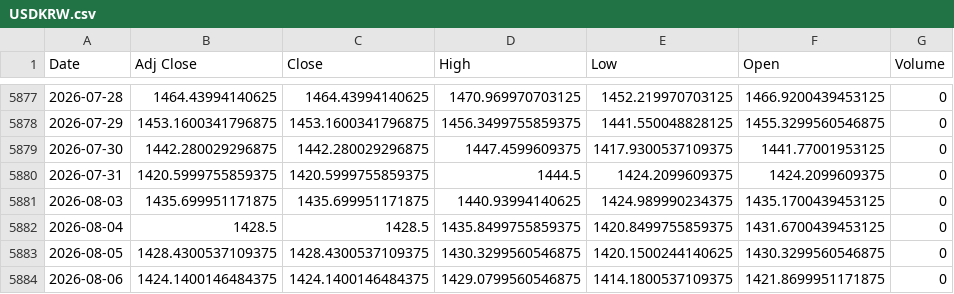
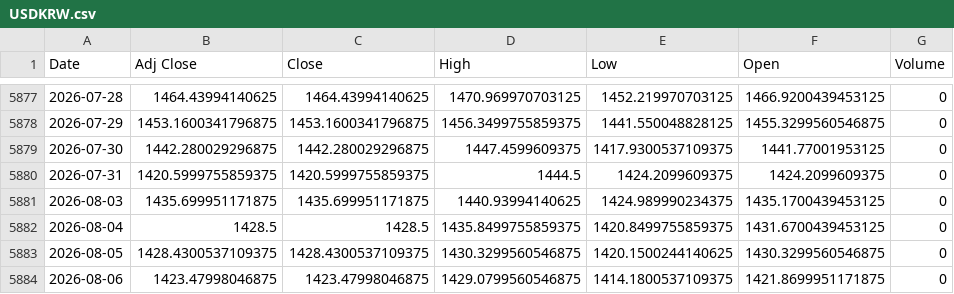
Before and after one commit to khemosu99-bit/overnight-kr, a CSV file: data/raw/USDKRW.csv, drawn as a sheet; only a part is shown, gaps mark what is left out.

```diff
--- a/data/raw/USDKRW.csv
+++ b/data/raw/USDKRW.csv
@@ -5883,2 +5883,2 @@ Date,Adj Close,Close,High,Low,Open,Volume
 2026-08-05,1428.4300537109375,1428.4300537109375,1430.3299560546875,1420.1500244140625,1430.3299560546875,0
-2026-08-06,1424.1400146484375,1424.1400146484375,1429.0799560546875,1414.1800537109375,1421.8699951171875,0
+2026-08-06,1423.47998046875,1423.47998046875,1429.0799560546875,1414.1800537109375,1421.8699951171875,0
```
Also changed, not shown: data/raw/EWY.csv, data/raw/VIX.csv, 28 other files.
